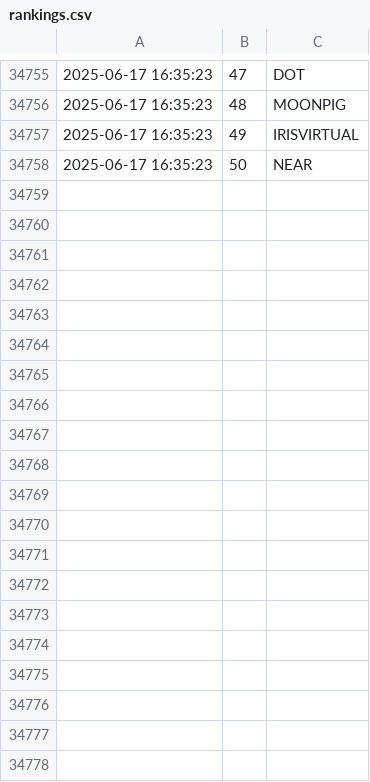
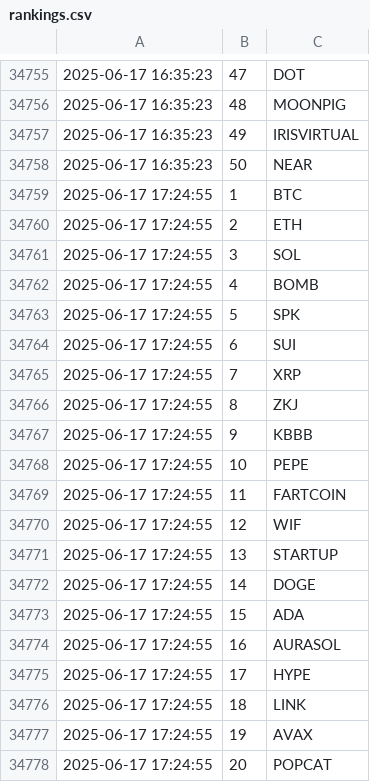
Before and after one commit to jan-mon/mexcrank, a CSV file: rankings.csv, drawn as a sheet; only a part is shown, gaps mark what is left out; the diff covers the shown part only; the diff names each change by its address in the sheet, - before the commit and + after, or states it on an @@ line.

```diff
--- a/rankings.csv
+++ b/rankings.csv
+row 34759: 2025-06-17 17:24:55 | 1 | BTC
+row 34760: 2025-06-17 17:24:55 | 2 | ETH
+row 34761: 2025-06-17 17:24:55 | 3 | SOL
+row 34762: 2025-06-17 17:24:55 | 4 | BOMB
+row 34763: 2025-06-17 17:24:55 | 5 | SPK
+row 34764: 2025-06-17 17:24:55 | 6 | SUI
+row 34765: 2025-06-17 17:24:55 | 7 | XRP
+row 34766: 2025-06-17 17:24:55 | 8 | ZKJ
+row 34767: 2025-06-17 17:24:55 | 9 | KBBB
+row 34768: 2025-06-17 17:24:55 | 10 | PEPE
+row 34769: 2025-06-17 17:24:55 | 11 | FARTCOIN
+row 34770: 2025-06-17 17:24:55 | 12 | WIF
+row 34771: 2025-06-17 17:24:55 | 13 | STARTUP
+row 34772: 2025-06-17 17:24:55 | 14 | DOGE
+row 34773: 2025-06-17 17:24:55 | 15 | ADA
+row 34774: 2025-06-17 17:24:55 | 16 | AURASOL
+row 34775: 2025-06-17 17:24:55 | 17 | HYPE
+row 34776: 2025-06-17 17:24:55 | 18 | LINK
+row 34777: 2025-06-17 17:24:55 | 19 | AVAX
+row 34778: 2025-06-17 17:24:55 | 20 | POPCAT
```
Also changed, not shown: 30 added rows elsewhere in this file.
